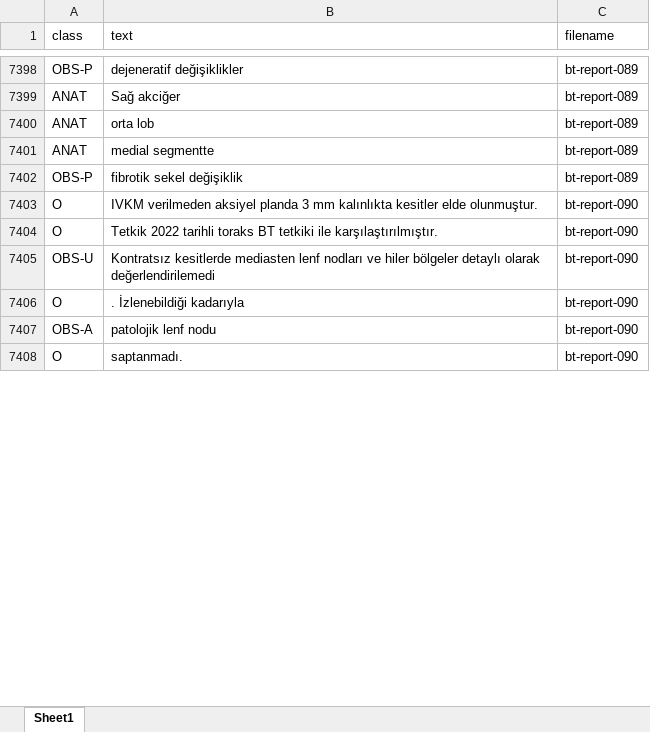
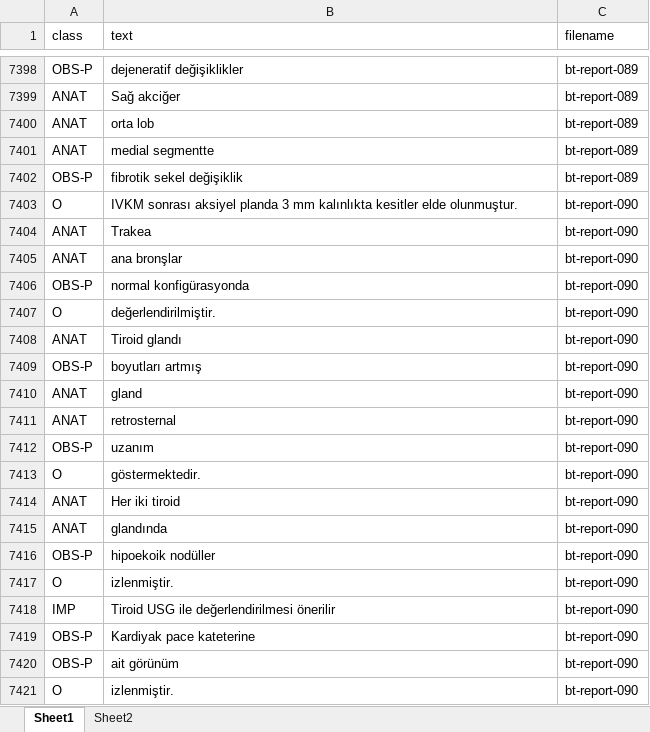
Before and after one commit to zakcali/GPT-thorax, an Excel workbook: relaxed-f1-score/merged/merged.xlsx, sheet Sheet1, drawn as a sheet; only a part is shown, gaps mark what is left out; values as stored, in another font and other column widths than the file's, no borders; addresses are those after the commit; the diff covers the shown part only; the diff names each change by its address in the sheet, - before the commit and + after, or states it on an @@ line.

Commit message:
replaced report 90, copy of 34

```diff
--- a/relaxed-f1-score/merged/merged.xlsx (sheet Sheet1)
+++ b/relaxed-f1-score/merged/merged.xlsx (sheet Sheet1)
+sheet tab: Sheet2
-B7403 (text): IVKM verilmeden aksiyel planda…
+B7403 (text): IVKM sonrası aksiyel planda…
+row 7404: ANAT | Trakea | bt-report-090
+row 7405: ANAT | ana bronşlar | bt-report-090
+row 7406: OBS-P | normal konfigürasyonda | bt-report-090
-B7407 (text): Tetkik 2022 tarihli toraks BT tetkiki ile karşılaştırılmıştır.
+B7407 (text): değerlendirilmiştir.
+row 7408: ANAT | Tiroid glandı | bt-report-090
-A7409 (class): OBS-U
+A7409 (class): OBS-P
-B7409 (text): Kontratsız kesitlerde mediasten lenf nodları ve hiler bölgeler detaylı olarak değerlendirilemedi
+B7409 (text): boyutları artmış
+row 7410: ANAT | gland | bt-report-090
+row 7411: ANAT | retrosternal | bt-report-090
+row 7412: OBS-P | uzanım | bt-report-090
-B7413 (text): . İzlenebildiği kadarıyla
+B7413 (text): göstermektedir.
+row 7414: ANAT | Her iki tiroid | bt-report-090
+row 7415: ANAT | glandında | bt-report-090
-A7416 (class): OBS-A
+A7416 (class): OBS-P
-B7416 (text): patolojik lenf nodu
+B7416 (text): hipoekoik nodüller
-B7417 (text): saptanmadı.
+B7417 (text): izlenmiştir.
+row 7418: IMP | Tiroid USG ile değerlendirilmesi önerilir | bt-report-090
+row 7419: OBS-P | Kardiyak pace kateterine | bt-report-090
+row 7420: OBS-P | ait görünüm | bt-report-090
+row 7421: O | izlenmiştir. | bt-report-090
```
Also changed, not shown: 94 added rows and 18 edited cells elsewhere in this sheet, relaxed-f1-score/merged/entities_f1.xlsx, 4 other files.
